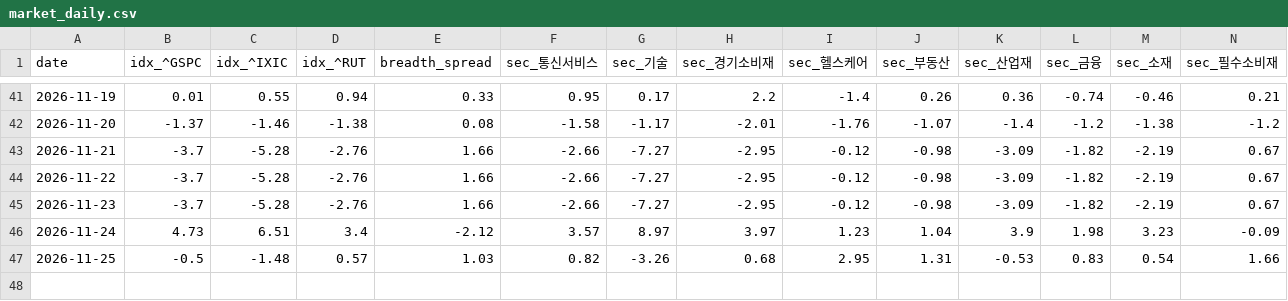
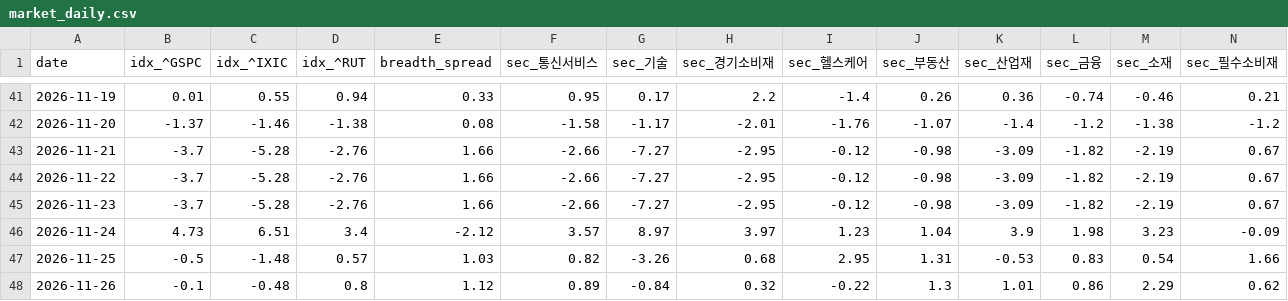
Before and after one commit to panzeeeeee/researchdashboard, a CSV file: history/market_daily.csv, drawn as a sheet; only a part is shown, gaps mark what is left out; rows hold the shown columns only; the diff names each change by its address in the sheet, - before the commit and + after, or states it on an @@ line.

```diff
--- a/history/market_daily.csv
+++ b/history/market_daily.csv
+row 48: 2026-11-26 | -0.1 | -0.48 | 0.8 | 1.12 | 0.89 | -0.84 | 0.32 | -0.22 | 1.3 | 1.01 | 0.86 | 2.29 | 0.62
```
Also changed, not shown: 31 other files.
